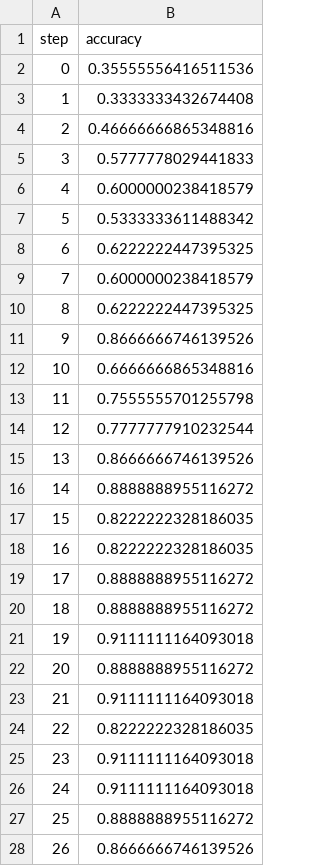
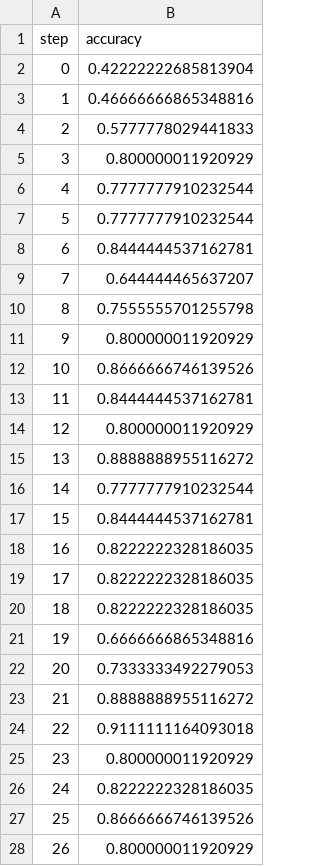
Before and after one commit to Zalarum/IRIS_TensorFlow-master, a TSV file: custom_dir/plots/metrics/eval/accuracy.tsv, drawn as a sheet; only a part is shown; the diff covers the shown part only.

```diff
--- a/custom_dir/plots/metrics/eval/accuracy.tsv
+++ b/custom_dir/plots/metrics/eval/accuracy.tsv
@@ -1,28 +1,28 @@
 step	accuracy
-0	0.35555556416511536
-1	0.3333333432674408
-2	0.46666666865348816
-3	0.5777778029441833
-4	0.6000000238418579
-5	0.5333333611488342
-6	0.6222222447395325
-7	0.6000000238418579
-8	0.6222222447395325
-9	0.8666666746139526
-10	0.6666666865348816
-11	0.7555555701255798
-12	0.7777777910232544
-13	0.8666666746139526
-14	0.8888888955116272
-15	0.8222222328186035
+0	0.42222222685813904
+1	0.46666666865348816
+2	0.5777778029441833
+3	0.800000011920929
+4	0.7777777910232544
+5	0.7777777910232544
+6	0.8444444537162781
+7	0.644444465637207
+8	0.7555555701255798
+9	0.800000011920929
+10	0.8666666746139526
+11	0.8444444537162781
+12	0.800000011920929
+13	0.8888888955116272
+14	0.7777777910232544
+15	0.8444444537162781
 16	0.8222222328186035
-17	0.8888888955116272
-18	0.8888888955116272
-19	0.9111111164093018
-20	0.8888888955116272
-21	0.9111111164093018
-22	0.8222222328186035
-23	0.9111111164093018
-24	0.9111111164093018
-25	0.8888888955116272
-26	0.8666666746139526
+17	0.8222222328186035
+18	0.8222222328186035
+19	0.6666666865348816
+20	0.7333333492279053
+21	0.8888888955116272
+22	0.9111111164093018
+23	0.800000011920929
+24	0.8222222328186035
+25	0.8666666746139526
+26	0.800000011920929
```
Also changed, not shown: 2 edited cells elsewhere in this file, custom_dir/plots/metrics/eval/loss.tsv, custom_dir/plots/metrics/train/accuracy.tsv, 4 other files.
